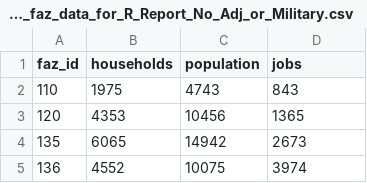
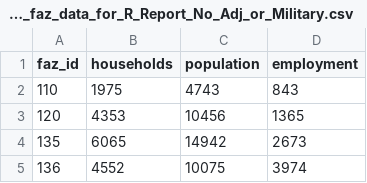
Before and after one commit to psrc/luv, a CSV file: Rreports/data/2014_faz_data_for_R_Report_No_Adj_or_Military.csv, drawn as a sheet; only a part is shown.

Commit message:
R-reports added to the makefile framework

```diff
--- a/Rreports/data/2014_faz_data_for_R_Report_No_Adj_or_Military.csv
+++ b/Rreports/data/2014_faz_data_for_R_Report_No_Adj_or_Military.csv
@@ -1,2 +1,2 @@
-faz_id,households,population,jobs
+faz_id,households,population,employment
 110,1975,4743,843
```
Also changed, not shown: 10 other files.
